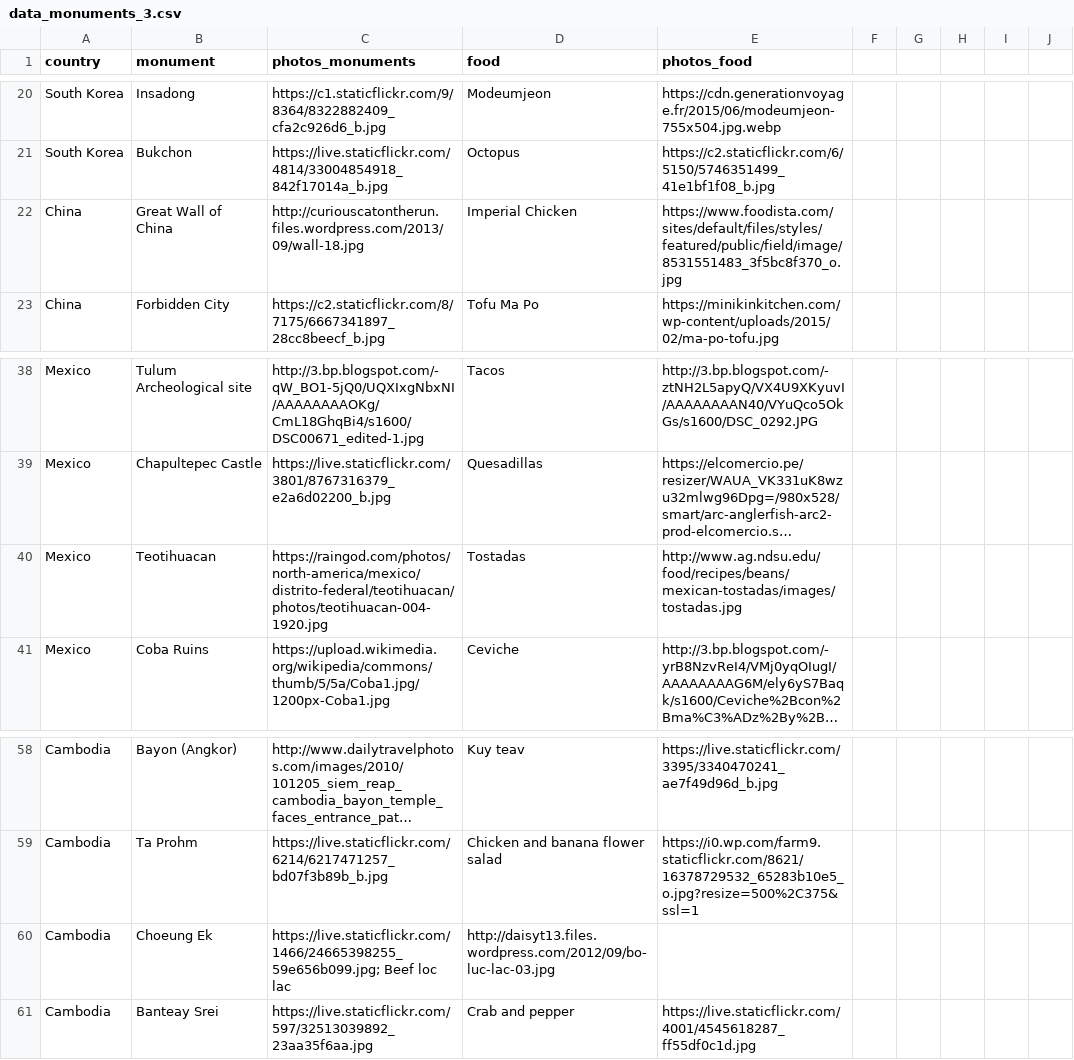
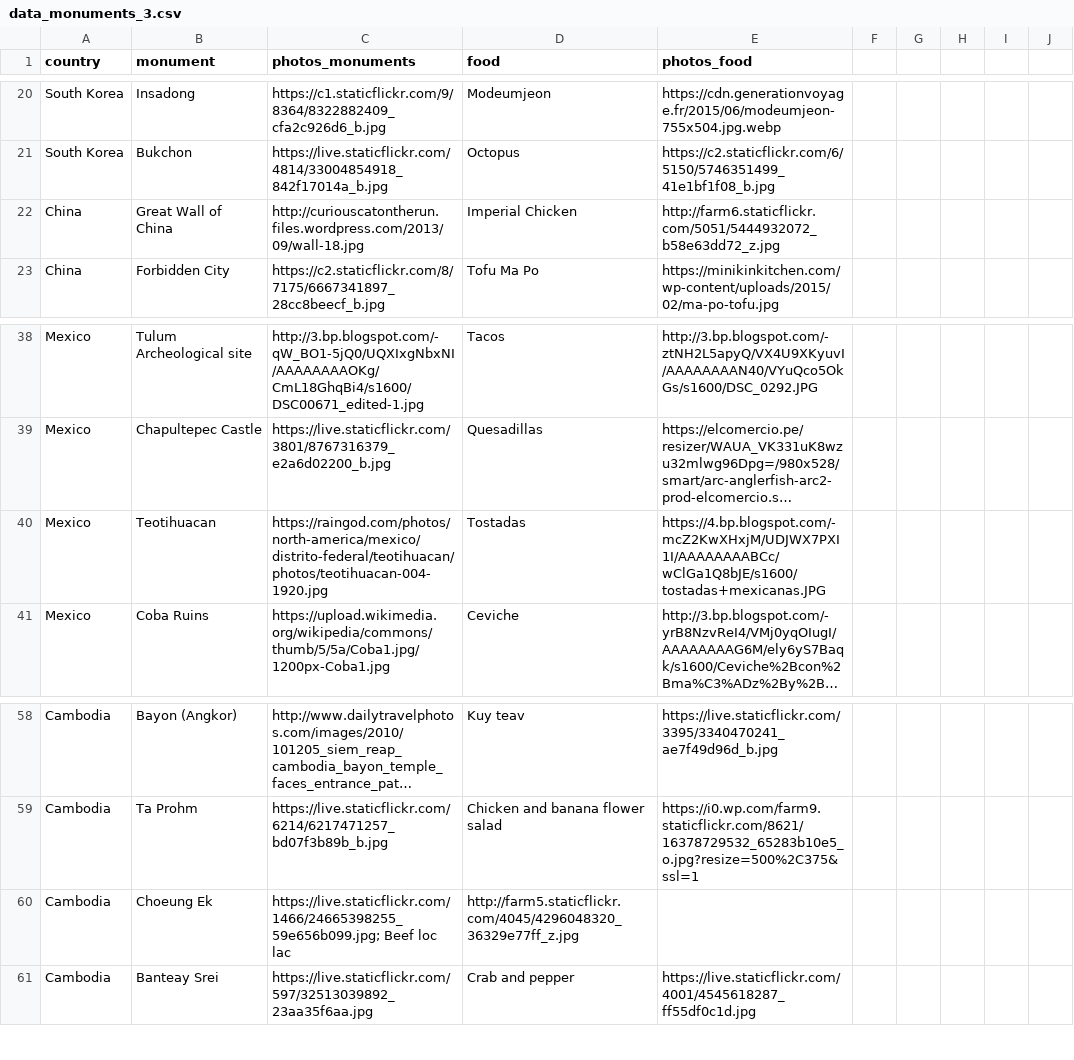
Before and after one commit to MaelBrenterch/data_visualizations, a CSV file: data_monuments_3.csv, drawn as a sheet; only a part is shown, gaps mark what is left out; long unchanged cells end in …; the diff names each change by its address in the sheet, - before the commit and + after, or states it on an @@ line.

Commit message:
change img for some countries

```diff
--- a/data_monuments_3.csv
+++ b/data_monuments_3.csv
-E22 (photos_food): https://www.foodista.com/sites/default/files/styles/featured/public/field/image/8531551483_3f5bc8f370_o.jpg
+E22 (photos_food): http://farm6.staticflickr.com/5051/5444932072_b58e63dd72_z.jpg
-E40 (photos_food): http://www.ag.ndsu.edu/food/recipes/beans/mexican-tostadas/images/tostadas.jpg
+E40 (photos_food): https://4.bp.blogspot.com/-mcZ2KwXHxjM/UDJWX7PXI1I/AAAAAAAABCc/wClGa1Q8bJE/s1600/tostadas+mexicanas.JPG
-D60 (food): http://daisyt13.files.wordpress.com/2012/09/bo-luc-lac-03.jpg
+D60 (food): http://farm5.staticflickr.com/4045/4296048320_36329e77ff_z.jpg
```
